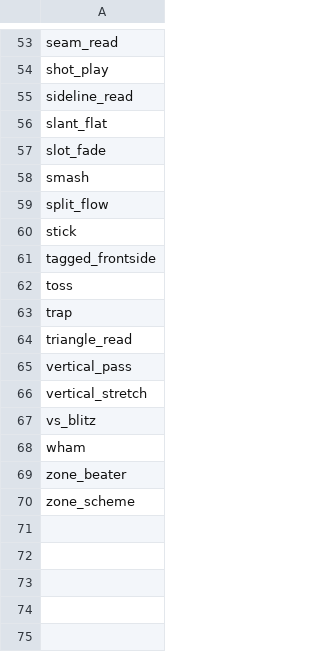
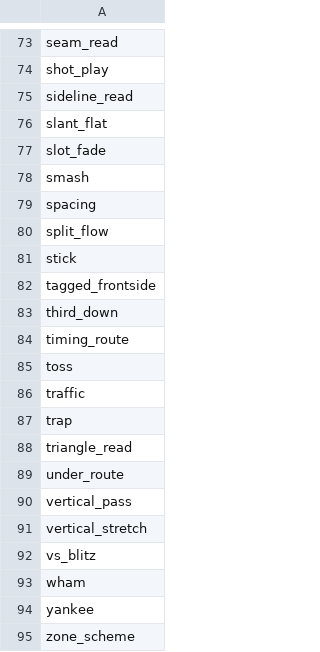
Before and after one commit to ctassan89/PL-AI-CALLING, a CSV file: data/taxonomy/tags.csv, drawn as a sheet; only a part is shown, gaps mark what is left out; the diff covers the shown part only.

```diff
--- a/data/taxonomy/tags.csv
+++ b/data/taxonomy/tags.csv
@@ -58,2 +78,3 @@ slot_fade
 smash
+spacing
 split_flow
@@ -61,5 +82,9 @@ stick
 tagged_frontside
+third_down
+timing_route
 toss
+traffic
 trap
 triangle_read
+under_route
 vertical_pass
@@ -68,3 +93,3 @@ vs_blitz
 wham
-zone_beater
+yankee
 zone_scheme
```
Also changed, not shown: 20 added rows elsewhere in this file, data/taxonomy/pass_game.csv, 7 other files.
